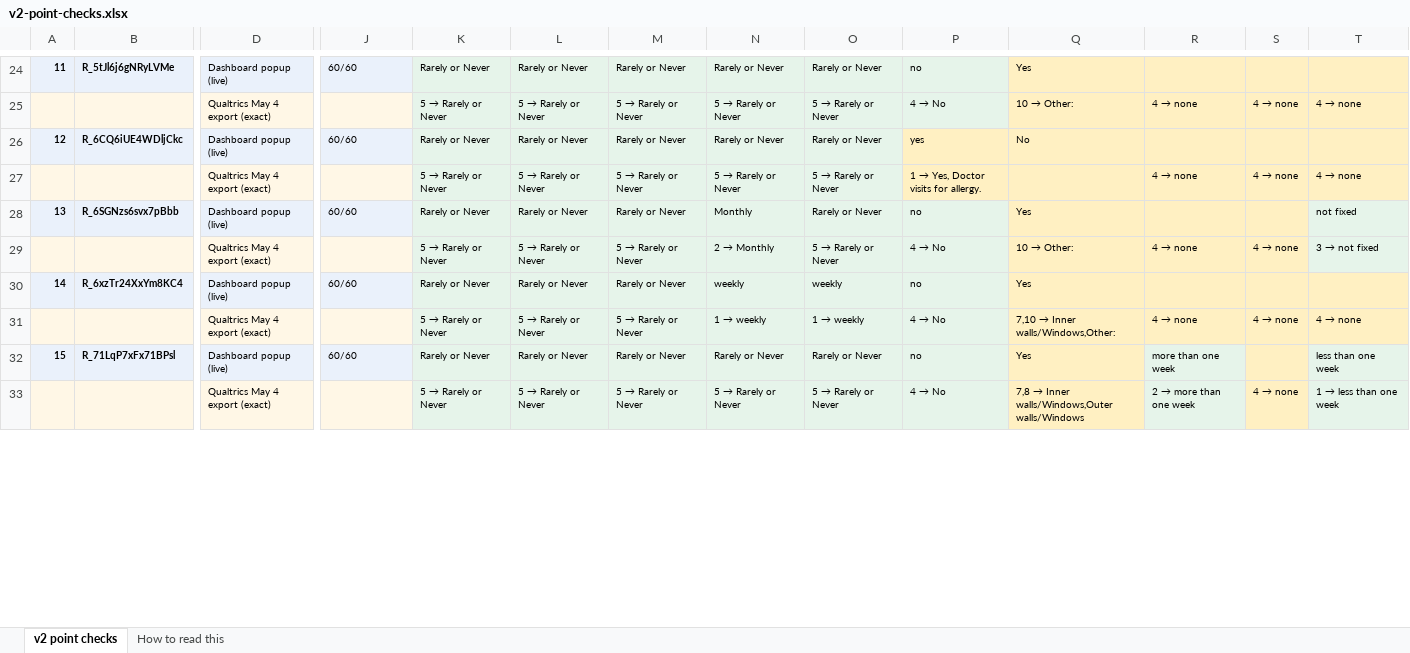
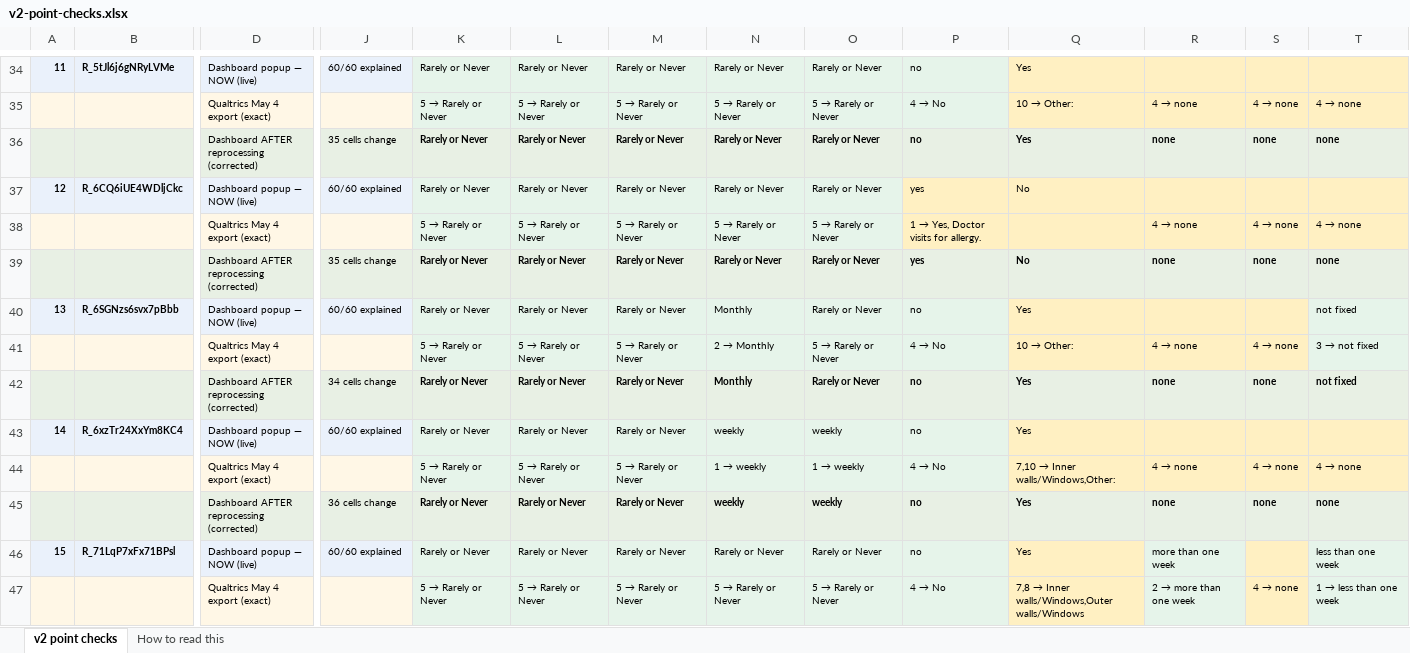
Before and after one commit to GoshtasbSh/Keystone_Project_Survey, an Excel workbook: docs/plans/evidence/2026-09-20-audit/v2-point-checks.xlsx, sheet v2 point checks, drawn as a sheet; only a part is shown, gaps mark what is left out; values as stored, in another font and other column widths than the file's, no borders; addresses are those after the commit; rows hold the shown columns only; the diff covers the shown part only; the diff names each change by its address in the sheet, - before the commit and + after, or states it on an @@ line.

Commit message:
docs(audit): add the corrected-answer row to both checking tables
Each point now has three rows instead of two: what the dashboard shows NOW,
what the Qualtrics export exactly contains, and what the popup will show
AFTER the data is reprocessed. Collaborators can compare row 1 against row 3
to see what the fix corrects, with row 2 as the evidence.

The corrected column mirrors the real pipeline in order — QSF resolution,
then the fallback recode tables, then the feature builder's derivations.
Two bugs caught while building it:
- skipping the fallback tables printed a bare '1' for the condition of the
  worst-affected homes instead of "Critical- Uninhabitable without repairs."
- QID17 and QID100 have colliding recode values, so their numeric codes are
  undecodable; the answer is now recovered from the text encoding instead of
  printing a raw code

1,139 of 1,800 cells change in v1 and 1,128 in v2. The only numbers left in
the corrected column are the free-text "how long have you lived here" answers,
which are genuinely numeric.

```diff
--- a/docs/plans/evidence/2026-09-20-audit/v2-point-checks.xlsx (sheet v2 point checks)
+++ b/docs/plans/evidence/2026-09-20-audit/v2-point-checks.xlsx (sheet v2 point checks)
-D34: Dashboard popup (live)
+D34: Dashboard popup — NOW (live)
-J34: 60/60
+J34: 60/60 explained
+row 36:  |  | Dashboard AFTER reprocessing (corrected) | 35 cells change | Rarely or Never | Rarely or Never | Rarely or Never | Rarely or Never | Rarely or Never | no | Yes | none | none | none
-D37: Dashboard popup (live)
+D37: Dashboard popup — NOW (live)
-J37: 60/60
+J37: 60/60 explained
+row 39:  |  | Dashboard AFTER reprocessing (corrected) | 35 cells change | Rarely or Never | Rarely or Never | Rarely or Never | Rarely or Never | Rarely or Never | yes | No | none | none | none
-D40: Dashboard popup (live)
+D40: Dashboard popup — NOW (live)
-J40: 60/60
+J40: 60/60 explained
+row 42:  |  | Dashboard AFTER reprocessing (corrected) | 34 cells change | Rarely or Never | Rarely or Never | Rarely or Never | Monthly | Rarely or Never | no | Yes | none | none | not fixed
-D43: Dashboard popup (live)
+D43: Dashboard popup — NOW (live)
-J43: 60/60
+J43: 60/60 explained
+row 45:  |  | Dashboard AFTER reprocessing (corrected) | 36 cells change | Rarely or Never | Rarely or Never | Rarely or Never | weekly | weekly | no | Yes | none | none | none
-D46: Dashboard popup (live)
+D46: Dashboard popup — NOW (live)
-J46: 60/60
+J46: 60/60 explained
```
Also changed, not shown: 26 added rows and 50 edited cells elsewhere in this sheet, sheet How to read this, docs/plans/evidence/2026-09-20-audit/v1-point-checks.xlsx, 3 other files.
